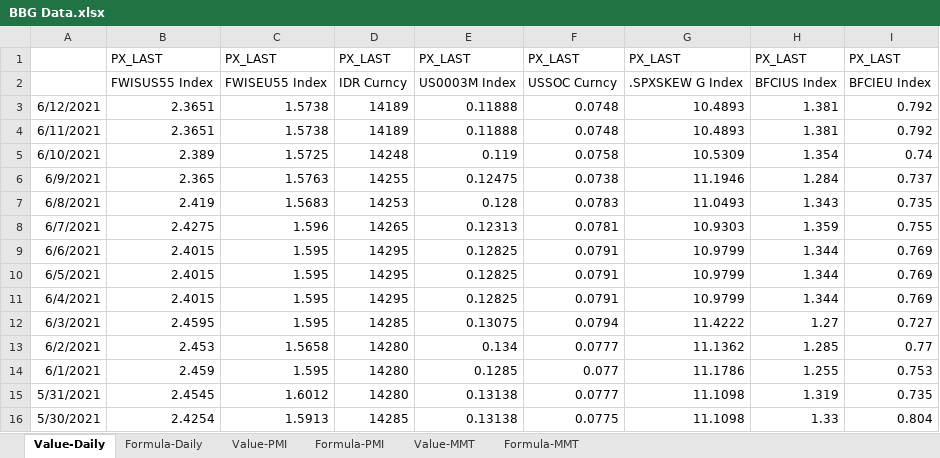
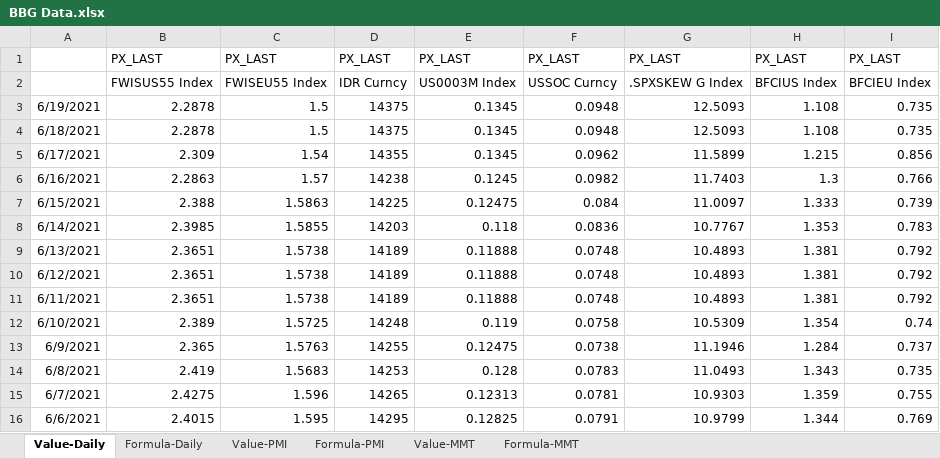
Before and after one commit to DT345/hello-world, an Excel workbook: BBG Data.xlsx, sheet Value-Daily, drawn as a sheet; only a part is shown; the shorter side is filled out with more unchanged rows; values as stored, in another font and other column widths than the file's, no borders; the diff names each change by its address in the sheet, - before the commit and + after, or states it on an @@ line.

```diff
--- a/BBG Data.xlsx (sheet Value-Daily)
+++ b/BBG Data.xlsx (sheet Value-Daily)
+row 3: 6/19/2021 | 2.2878 | 1.5 | 14375 | 0.1345 | 0.0948 | 12.5093 | 1.108 | 0.735
+row 4: 6/18/2021 | 2.2878 | 1.5 | 14375 | 0.1345 | 0.0948 | 12.5093 | 1.108 | 0.735
+row 5: 6/17/2021 | 2.309 | 1.54 | 14355 | 0.1345 | 0.0962 | 11.5899 | 1.215 | 0.856
+row 6: 6/16/2021 | 2.2863 | 1.57 | 14238 | 0.1245 | 0.0982 | 11.7403 | 1.3 | 0.766
+row 7: 6/15/2021 | 2.388 | 1.5863 | 14225 | 0.12475 | 0.084 | 11.0097 | 1.333 | 0.739
+row 8: 6/14/2021 | 2.3985 | 1.5855 | 14203 | 0.118 | 0.0836 | 10.7767 | 1.353 | 0.783
+row 9: 6/13/2021 | 2.3651 | 1.5738 | 14189 | 0.11888 | 0.0748 | 10.4893 | 1.381 | 0.792
```
Also changed, not shown: sheet Formula-MMT, sheet Formula-Daily, sheet Value-MMT, formulas that keep their value, 1 other file.
